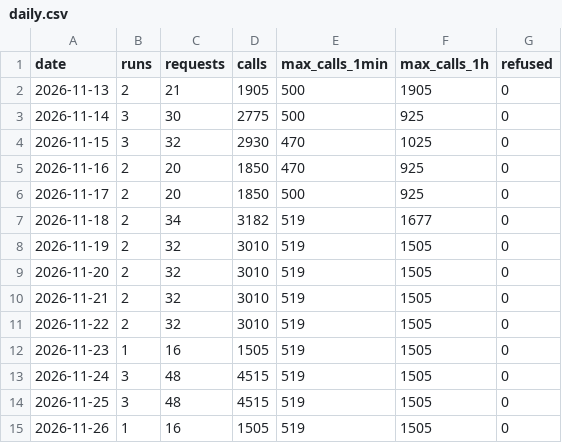
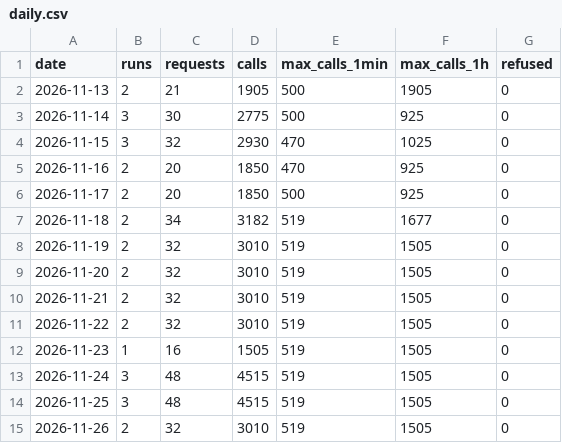
Before and after one commit to Alessandro-Lica/hikebuddy-weather, a CSV file: stats/daily.csv, drawn as a sheet.

```diff
--- a/stats/daily.csv
+++ b/stats/daily.csv
@@ -14,2 +14,2 @@ date,runs,requests,calls,max_calls_1min,max_calls_1h,refused
 2026-11-25,3,48,4515,519,1505,0
-2026-11-26,1,16,1505,519,1505,0
+2026-11-26,2,32,3010,519,1505,0
```
Also changed, not shown: stats/requests.csv, stats/runs.csv.
